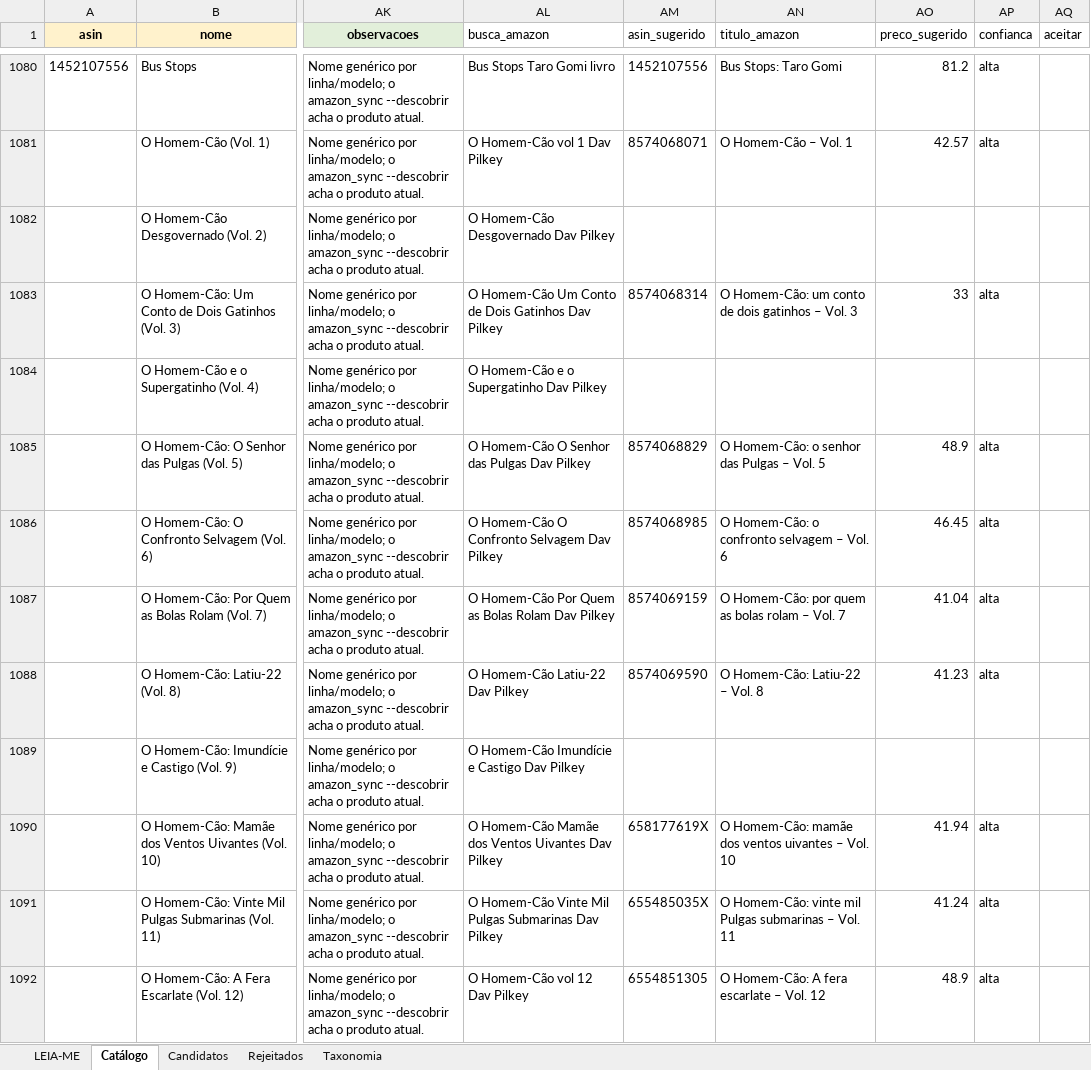
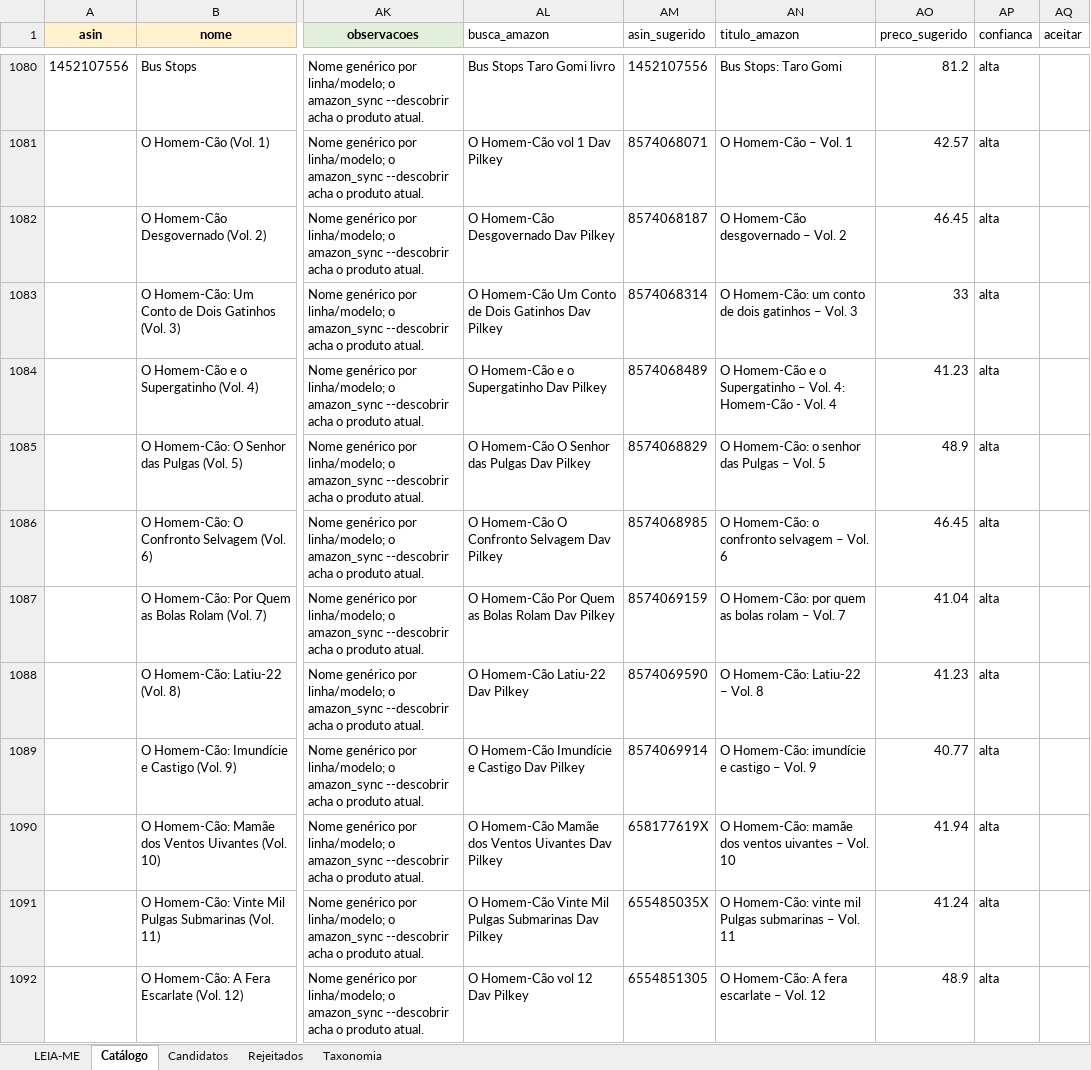
Before and after one commit to agiribeiro/presente-perfeito, an Excel workbook: catalogo_presentes.xlsx, sheet Catálogo, drawn as a sheet; only a part is shown, gaps mark what is left out; values as stored, in another font and other column widths than the file's, no borders; the diff names each change by its address in the sheet, - before the commit and + after, or states it on an @@ line.

```diff
--- a/catalogo_presentes.xlsx (sheet Catálogo)
+++ b/catalogo_presentes.xlsx (sheet Catálogo)
-AM1082 (asin_sugerido): (empty)
+AM1082 (asin_sugerido): 8574068187
-AN1082 (titulo_amazon): (empty)
+AN1082 (titulo_amazon): O Homem-Cão desgovernado – Vol. 2
-AO1082 (preco_sugerido): (empty)
+AO1082 (preco_sugerido): 46.45
-AP1082 (confianca): (empty)
+AP1082 (confianca): alta
-AM1084 (asin_sugerido): (empty)
+AM1084 (asin_sugerido): 8574068489
-AN1084 (titulo_amazon): (empty)
+AN1084 (titulo_amazon): O Homem-Cão e o Supergatinho – Vol. 4: Homem-Cão - Vol. 4
-AO1084 (preco_sugerido): (empty)
+AO1084 (preco_sugerido): 41.23
-AP1084 (confianca): (empty)
+AP1084 (confianca): alta
-AM1089 (asin_sugerido): (empty)
+AM1089 (asin_sugerido): 8574069914
-AN1089 (titulo_amazon): (empty)
+AN1089 (titulo_amazon): O Homem-Cão: imundície e castigo – Vol. 9
-AO1089 (preco_sugerido): (empty)
+AO1089 (preco_sugerido): 40.77
-AP1089 (confianca): (empty)
+AP1089 (confianca): alta
```
